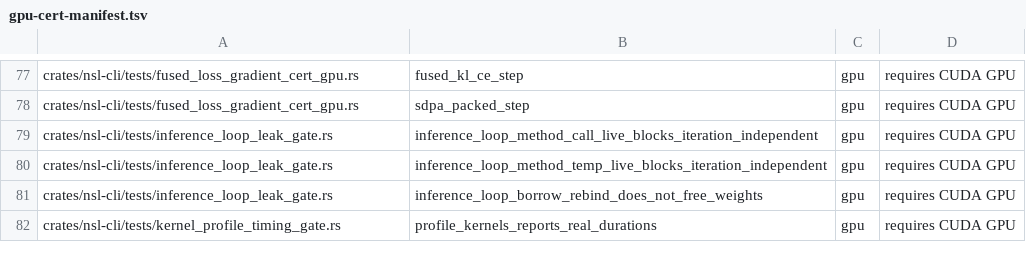
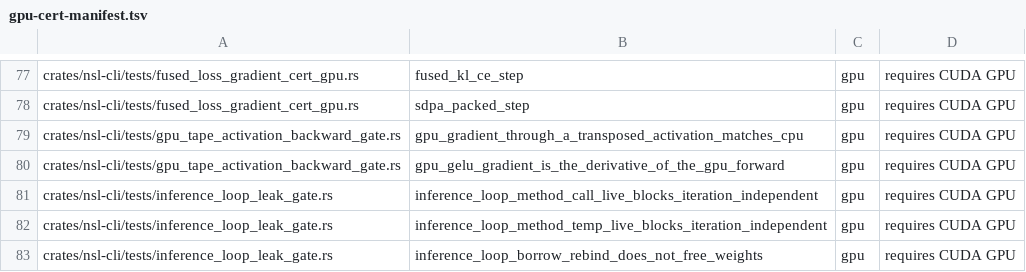
Before and after one commit to bwiemz/NSL, a TSV file: ci/gpu-cert-manifest.tsv, drawn as a sheet; only a part is shown, gaps mark what is left out; the shorter side is filled out with more unchanged rows.

```diff
--- a/ci/gpu-cert-manifest.tsv
+++ b/ci/gpu-cert-manifest.tsv
@@ -78,2 +78,4 @@ crates/nsl-cli/tests/fused_loss_gradient_cert_gpu.rs	fused_kl_ce_step	gpu	requir
 crates/nsl-cli/tests/fused_loss_gradient_cert_gpu.rs	sdpa_packed_step	gpu	requires CUDA GPU
+crates/nsl-cli/tests/gpu_tape_activation_backward_gate.rs	gpu_gradient_through_a_transposed_activation_matches_cpu	gpu	requires CUDA GPU
+crates/nsl-cli/tests/gpu_tape_activation_backward_gate.rs	gpu_gelu_gradient_is_the_derivative_of_the_gpu_forward	gpu	requires CUDA GPU
 crates/nsl-cli/tests/inference_loop_leak_gate.rs	inference_loop_method_call_live_blocks_iteration_independent	gpu	requires CUDA GPU
```
Also changed, not shown: 3 other files.
